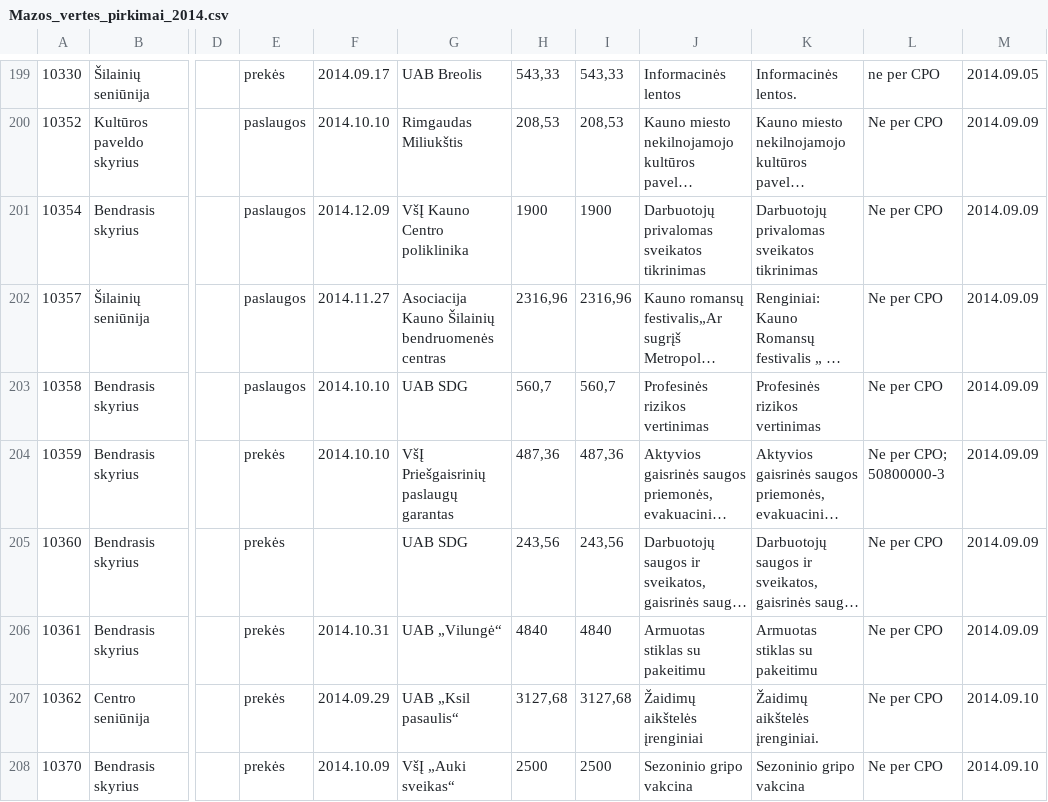
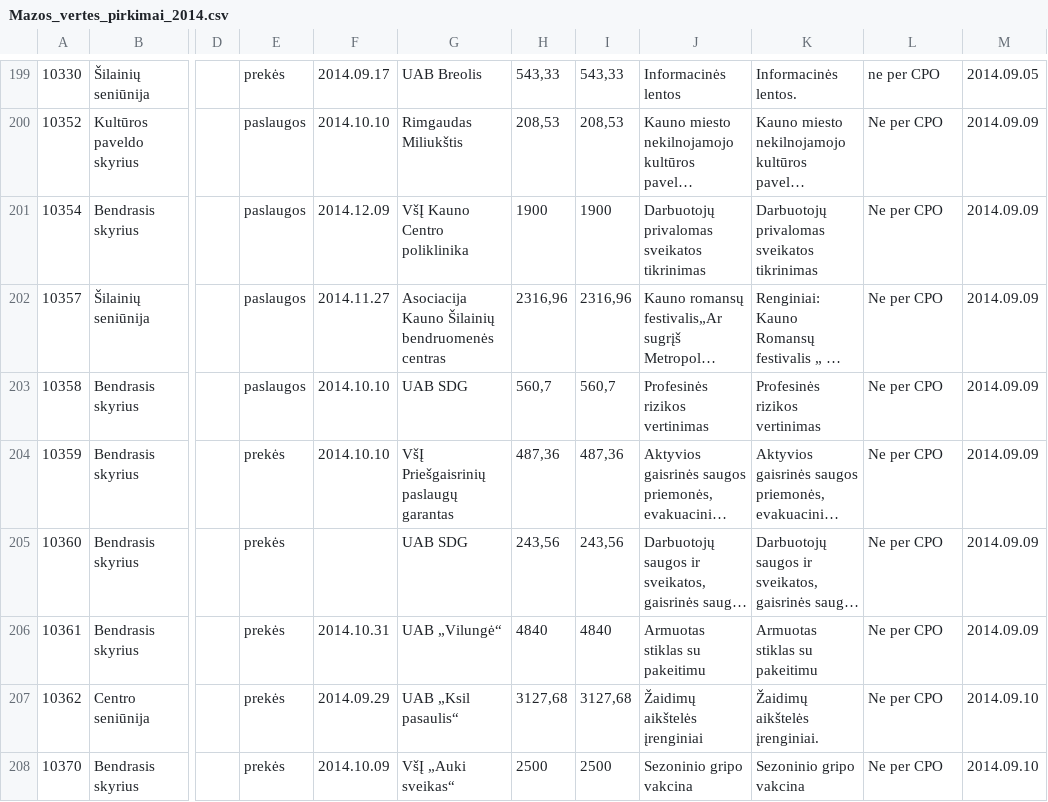
Before and after one commit to Kauno-miestas/Viesieji-Pirkimai, a CSV file: Mazos_vertes_pirkimai_2014.csv, drawn as a sheet; only a part is shown, gaps mark what is left out; long unchanged cells end in …; the diff names each change by its address in the sheet, - before the commit and + after, or states it on an @@ line.

Commit message:
testas

```diff
--- a/Mazos_vertes_pirkimai_2014.csv
+++ b/Mazos_vertes_pirkimai_2014.csv
-L204: Ne per CPO; 50800000-3
+L204: Ne per CPO
```
